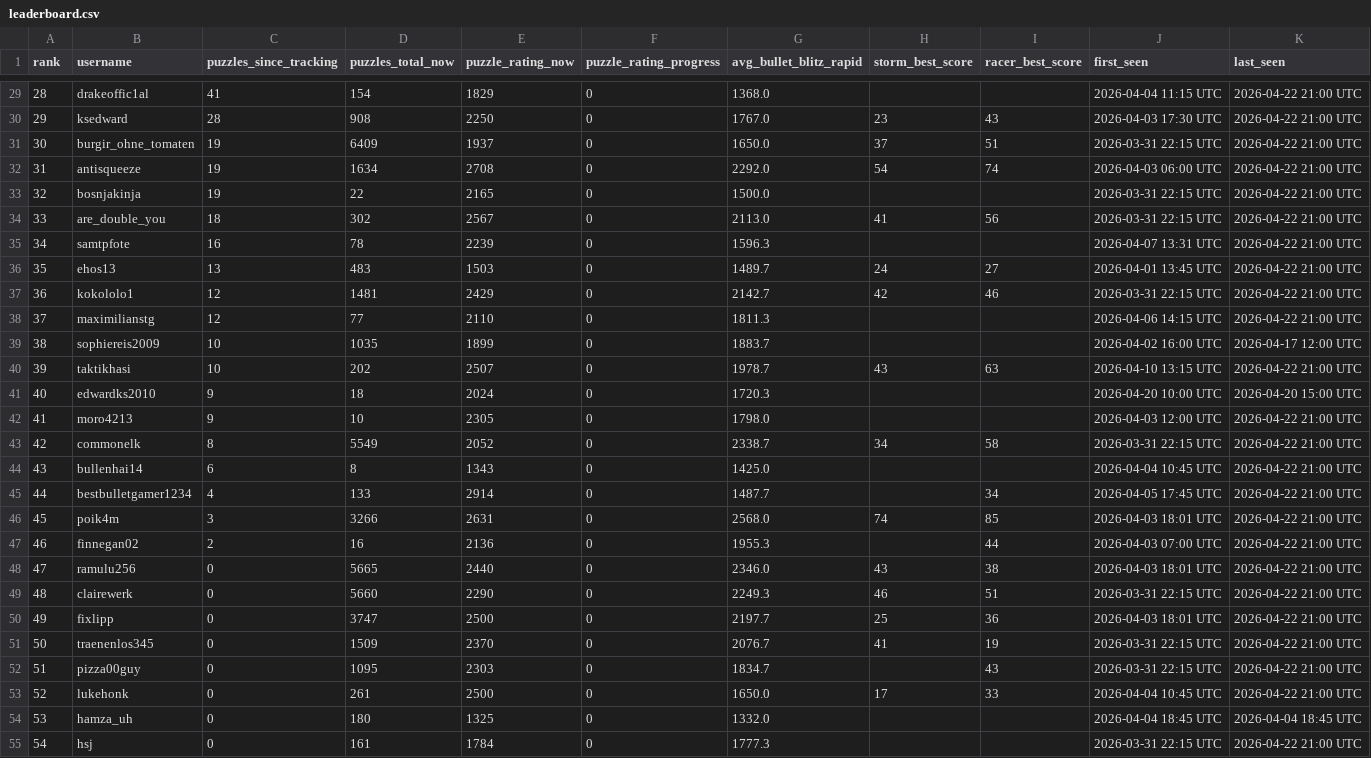
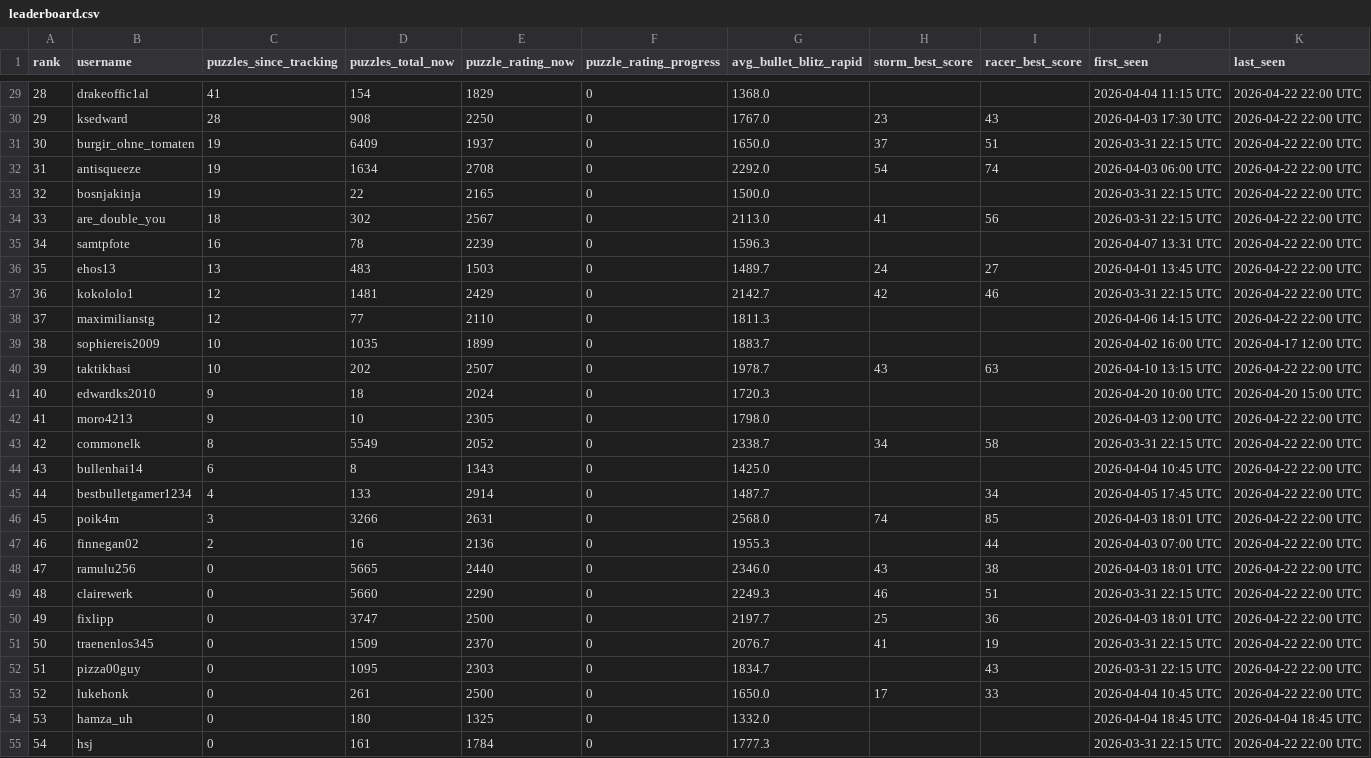
Before and after one commit to hsjAlex/TaktikSpektakel, a CSV file: data/leaderboard.csv, drawn as a sheet; only a part is shown, gaps mark what is left out; the diff covers the shown part only.

```diff
--- a/data/leaderboard.csv
+++ b/data/leaderboard.csv
@@ -29,27 +29,27 @@ rank,username,puzzles_since_tracking,puzzles_total_now,puzzle_rating_now,puzzle_
-28,drakeoffic1al,41,154,1829,0,1368.0,,,2026-04-04 11:15 UTC,2026-04-22 21:00 UTC
-29,ksedward,28,908,2250,0,1767.0,23,43,2026-04-03 17:30 UTC,2026-04-22 21:00 UTC
-30,burgir_ohne_tomaten,19,6409,1937,0,1650.0,37,51,2026-03-31 22:15 UTC,2026-04-22 21:00 UTC
-31,antisqueeze,19,1634,2708,0,2292.0,54,74,2026-04-03 06:00 UTC,2026-04-22 21:00 UTC
-32,bosnjakinja,19,22,2165,0,1500.0,,,2026-03-31 22:15 UTC,2026-04-22 21:00 UTC
-33,are_double_you,18,302,2567,0,2113.0,41,56,2026-03-31 22:15 UTC,2026-04-22 21:00 UTC
-34,samtpfote,16,78,2239,0,1596.3,,,2026-04-07 13:31 UTC,2026-04-22 21:00 UTC
-35,ehos13,13,483,1503,0,1489.7,24,27,2026-04-01 13:45 UTC,2026-04-22 21:00 UTC
-36,kokololo1,12,1481,2429,0,2142.7,42,46,2026-03-31 22:15 UTC,2026-04-22 21:00 UTC
-37,maximilianstg,12,77,2110,0,1811.3,,,2026-04-06 14:15 UTC,2026-04-22 21:00 UTC
+28,drakeoffic1al,41,154,1829,0,1368.0,,,2026-04-04 11:15 UTC,2026-04-22 22:00 UTC
+29,ksedward,28,908,2250,0,1767.0,23,43,2026-04-03 17:30 UTC,2026-04-22 22:00 UTC
+30,burgir_ohne_tomaten,19,6409,1937,0,1650.0,37,51,2026-03-31 22:15 UTC,2026-04-22 22:00 UTC
+31,antisqueeze,19,1634,2708,0,2292.0,54,74,2026-04-03 06:00 UTC,2026-04-22 22:00 UTC
+32,bosnjakinja,19,22,2165,0,1500.0,,,2026-03-31 22:15 UTC,2026-04-22 22:00 UTC
+33,are_double_you,18,302,2567,0,2113.0,41,56,2026-03-31 22:15 UTC,2026-04-22 22:00 UTC
+34,samtpfote,16,78,2239,0,1596.3,,,2026-04-07 13:31 UTC,2026-04-22 22:00 UTC
+35,ehos13,13,483,1503,0,1489.7,24,27,2026-04-01 13:45 UTC,2026-04-22 22:00 UTC
+36,kokololo1,12,1481,2429,0,2142.7,42,46,2026-03-31 22:15 UTC,2026-04-22 22:00 UTC
+37,maximilianstg,12,77,2110,0,1811.3,,,2026-04-06 14:15 UTC,2026-04-22 22:00 UTC
 38,sophiereis2009,10,1035,1899,0,1883.7,,,2026-04-02 16:00 UTC,2026-04-17 12:00 UTC
-39,taktikhasi,10,202,2507,0,1978.7,43,63,2026-04-10 13:15 UTC,2026-04-22 21:00 UTC
+39,taktikhasi,10,202,2507,0,1978.7,43,63,2026-04-10 13:15 UTC,2026-04-22 22:00 UTC
 40,edwardks2010,9,18,2024,0,1720.3,,,2026-04-20 10:00 UTC,2026-04-20 15:00 UTC
-41,moro4213,9,10,2305,0,1798.0,,,2026-04-03 12:00 UTC,2026-04-22 21:00 UTC
-42,commonelk,8,5549,2052,0,2338.7,34,58,2026-03-31 22:15 UTC,2026-04-22 21:00 UTC
-43,bullenhai14,6,8,1343,0,1425.0,,,2026-04-04 10:45 UTC,2026-04-22 21:00 UTC
-44,bestbulletgamer1234,4,133,2914,0,1487.7,,34,2026-04-05 17:45 UTC,2026-04-22 21:00 UTC
-45,poik4m,3,3266,2631,0,2568.0,74,85,2026-04-03 18:01 UTC,2026-04-22 21:00 UTC
-46,finnegan02,2,16,2136,0,1955.3,,44,2026-04-03 07:00 UTC,2026-04-22 21:00 UTC
-47,ramulu256,0,5665,2440,0,2346.0,43,38,2026-04-03 18:01 UTC,2026-04-22 21:00 UTC
-48,clairewerk,0,5660,2290,0,2249.3,46,51,2026-03-31 22:15 UTC,2026-04-22 21:00 UTC
-49,fixlipp,0,3747,2500,0,2197.7,25,36,2026-04-03 18:01 UTC,2026-04-22 21:00 UTC
-50,traenenlos345,0,1509,2370,0,2076.7,41,19,2026-03-31 22:15 UTC,2026-04-22 21:00 UTC
-51,pizza00guy,0,1095,2303,0,1834.7,,43,2026-03-31 22:15 UTC,2026-04-22 21:00 UTC
-52,lukehonk,0,261,2500,0,1650.0,17,33,2026-04-04 10:45 UTC,2026-04-22 21:00 UTC
+41,moro4213,9,10,2305,0,1798.0,,,2026-04-03 12:00 UTC,2026-04-22 22:00 UTC
+42,commonelk,8,5549,2052,0,2338.7,34,58,2026-03-31 22:15 UTC,2026-04-22 22:00 UTC
+43,bullenhai14,6,8,1343,0,1425.0,,,2026-04-04 10:45 UTC,2026-04-22 22:00 UTC
+44,bestbulletgamer1234,4,133,2914,0,1487.7,,34,2026-04-05 17:45 UTC,2026-04-22 22:00 UTC
+45,poik4m,3,3266,2631,0,2568.0,74,85,2026-04-03 18:01 UTC,2026-04-22 22:00 UTC
+46,finnegan02,2,16,2136,0,1955.3,,44,2026-04-03 07:00 UTC,2026-04-22 22:00 UTC
+47,ramulu256,0,5665,2440,0,2346.0,43,38,2026-04-03 18:01 UTC,2026-04-22 22:00 UTC
+48,clairewerk,0,5660,2290,0,2249.3,46,51,2026-03-31 22:15 UTC,2026-04-22 22:00 UTC
+49,fixlipp,0,3747,2500,0,2197.7,25,36,2026-04-03 18:01 UTC,2026-04-22 22:00 UTC
+50,traenenlos345,0,1509,2370,0,2076.7,41,19,2026-03-31 22:15 UTC,2026-04-22 22:00 UTC
+51,pizza00guy,0,1095,2303,0,1834.7,,43,2026-03-31 22:15 UTC,2026-04-22 22:00 UTC
+52,lukehonk,0,261,2500,0,1650.0,17,33,2026-04-04 10:45 UTC,2026-04-22 22:00 UTC
 53,hamza_uh,0,180,1325,0,1332.0,,,2026-04-04 18:45 UTC,2026-04-04 18:45 UTC
-54,hsj,0,161,1784,0,1777.3,,,2026-03-31 22:15 UTC,2026-04-22 21:00 UTC
+54,hsj,0,161,1784,0,1777.3,,,2026-03-31 22:15 UTC,2026-04-22 22:00 UTC
```
Also changed, not shown: 31 edited cells elsewhere in this file, 1 other file.
